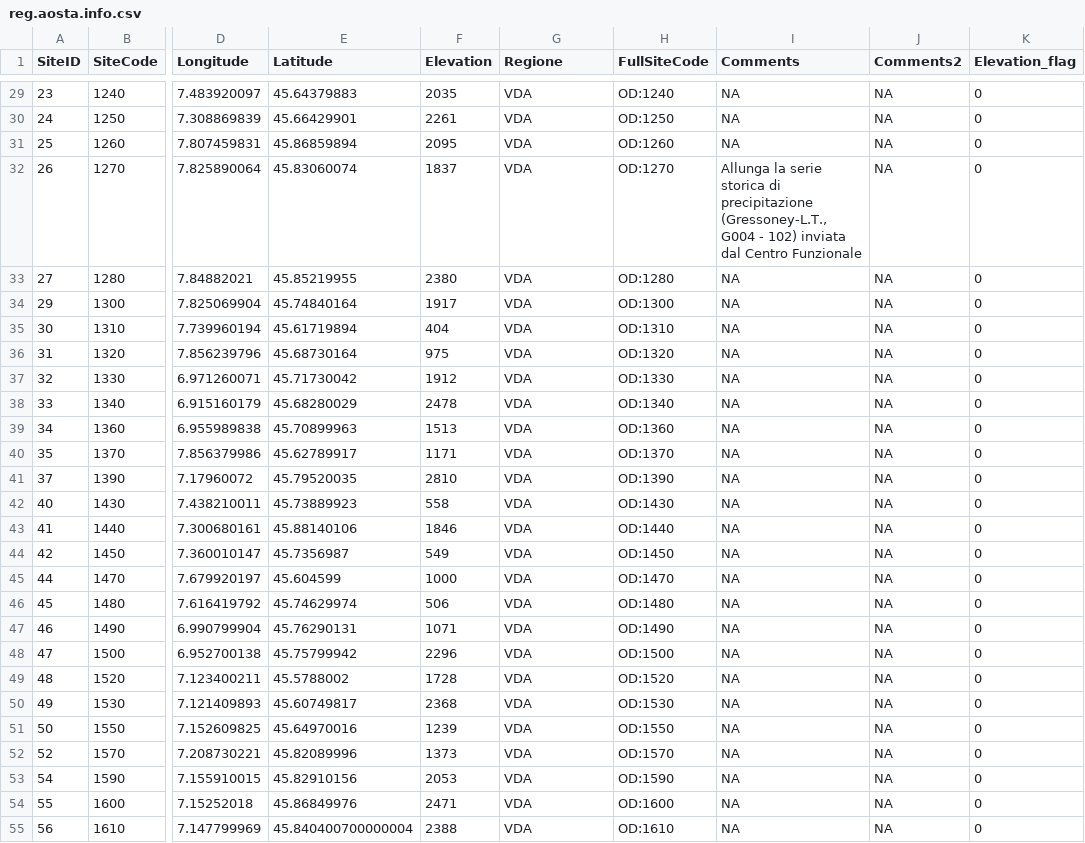
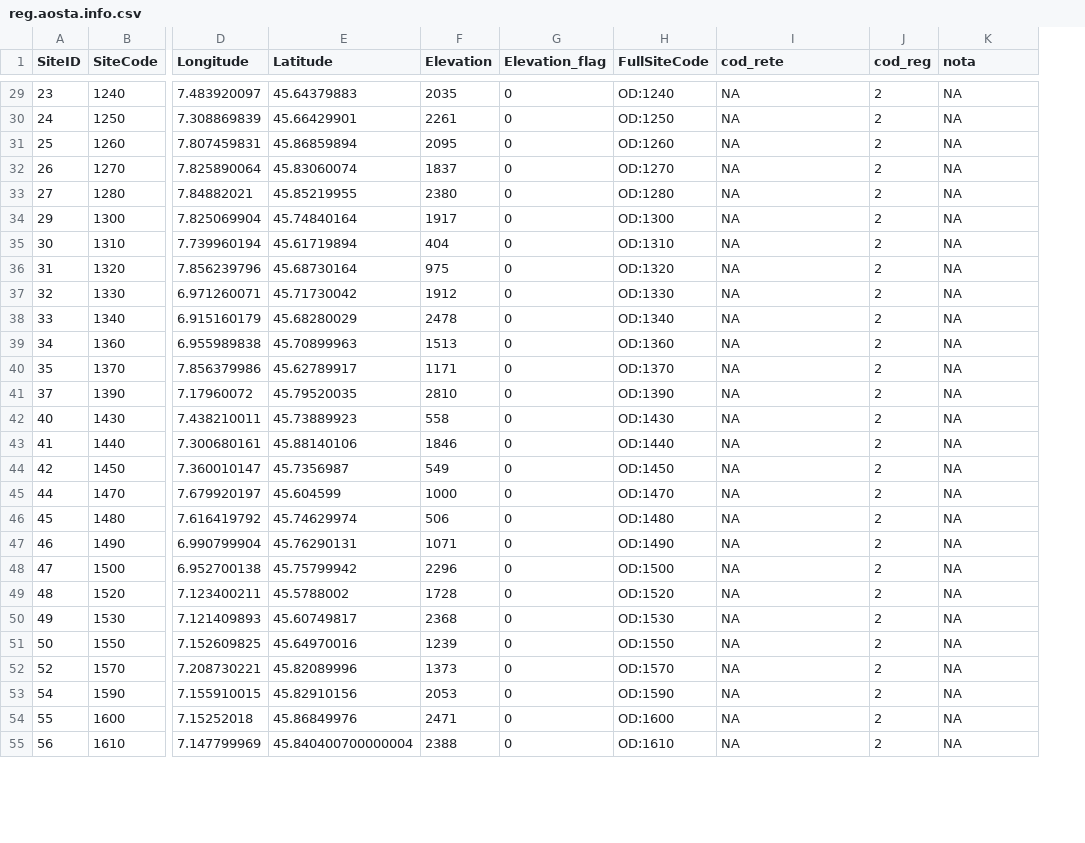
Before and after one commit to guidofioravanti/anagrafiche_stazioni, a CSV file: reg.aosta.info.csv, drawn as a sheet; only a part is shown, gaps mark what is left out; removed rows and columns are numbered as before the commit, all else as after; the diff covers the shown part only; the diff names each change by its address in the sheet, - before the commit and + after, or states it on an @@ line.

```diff
--- a/reg.aosta.info.csv
+++ b/reg.aosta.info.csv
+column J (cod_reg), rows 29-55: all 2
-column K (Elevation_flag), rows 29-55: all 0
-G1: Regione
+G1: Elevation_flag
-I1: Comments
+I1: cod_rete
-K1: Comments2
+K1: nota
-G29:G55 (Elevation_flag): VDA
+G29:G55 (Elevation_flag): 0
-I32 (cod_rete): Allunga la serie storica di precipitazione (Gressoney-L.T., G004 - 102) inviata dal Centro Funzionale
+I32 (cod_rete): NA
```
Also changed, not shown: 64 edited cells elsewhere in this file, reg.friuli.info.csv, reg.lazio.info.csv, 26 other files.
